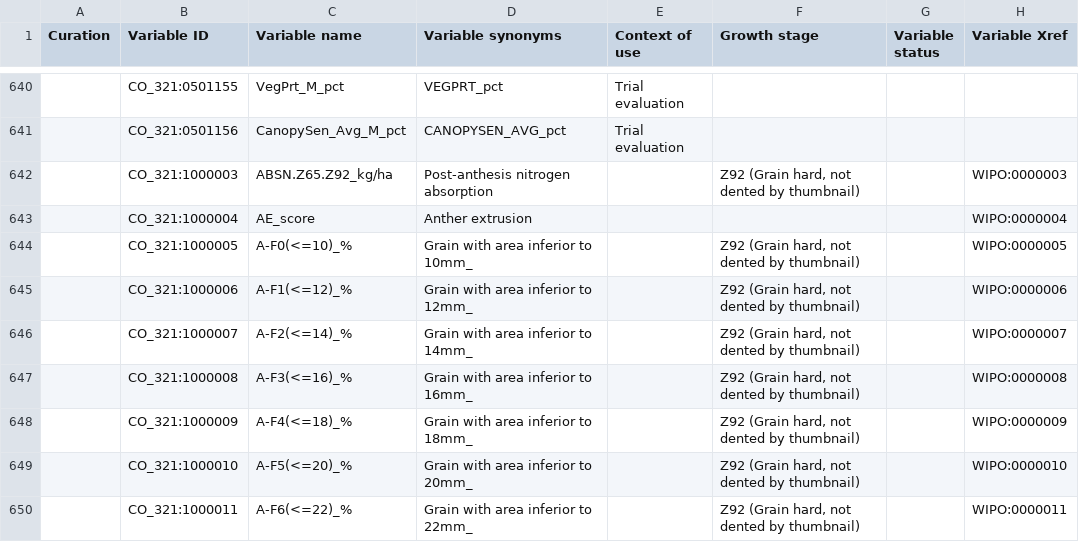
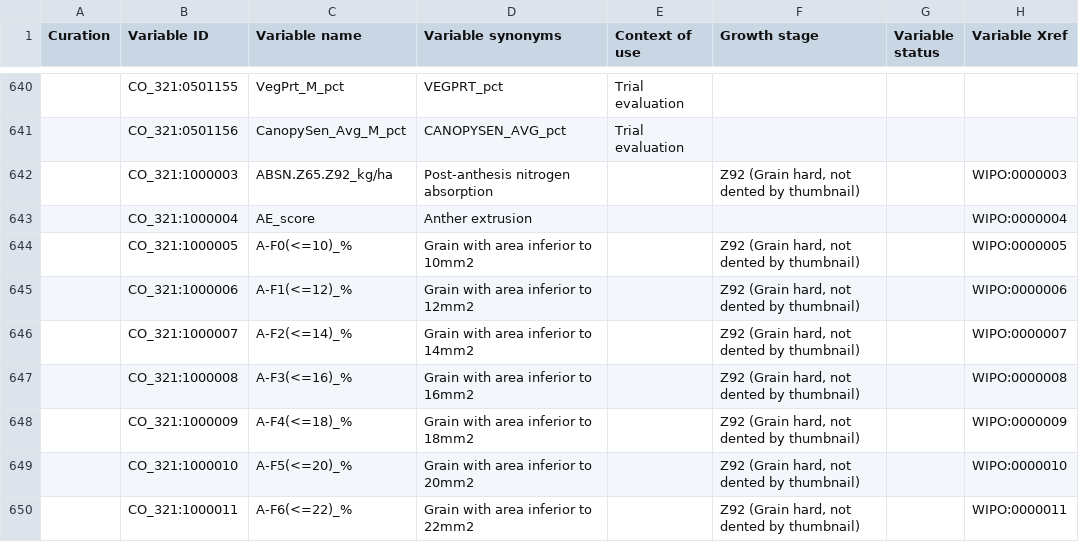
Before and after one commit to Planteome/CO_321-wheat-traits, a CSV file: wheat_TD.csv, drawn as a sheet; only a part is shown, gaps mark what is left out; the diff covers the shown part only; the diff names each change by its address in the sheet, - before the commit and + after, or states it on an @@ line.

Commit message:
Fix square metter encoding. fix #17

```diff
--- a/wheat_TD.csv
+++ b/wheat_TD.csv
-D644 (Variable synonyms): Grain with area inferior to 10mm_
+D644 (Variable synonyms): Grain with area inferior to 10mm2
-D645 (Variable synonyms): Grain with area inferior to 12mm_
+D645 (Variable synonyms): Grain with area inferior to 12mm2
-D646 (Variable synonyms): Grain with area inferior to 14mm_
+D646 (Variable synonyms): Grain with area inferior to 14mm2
-D647 (Variable synonyms): Grain with area inferior to 16mm_
+D647 (Variable synonyms): Grain with area inferior to 16mm2
-D648 (Variable synonyms): Grain with area inferior to 18mm_
+D648 (Variable synonyms): Grain with area inferior to 18mm2
-D649 (Variable synonyms): Grain with area inferior to 20mm_
+D649 (Variable synonyms): Grain with area inferior to 20mm2
-D650 (Variable synonyms): Grain with area inferior to 22mm_
+D650 (Variable synonyms): Grain with area inferior to 22mm2
```
Also changed, not shown: 25 edited cells elsewhere in this file.
